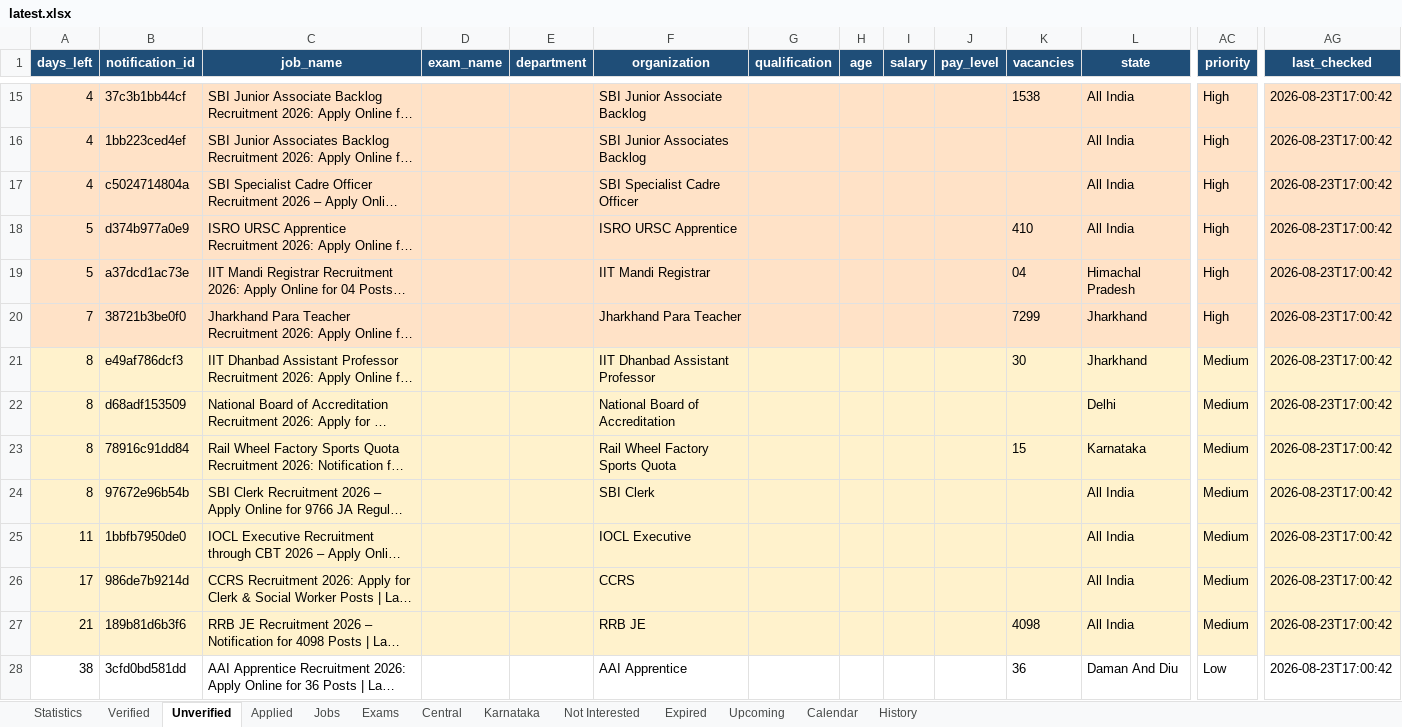
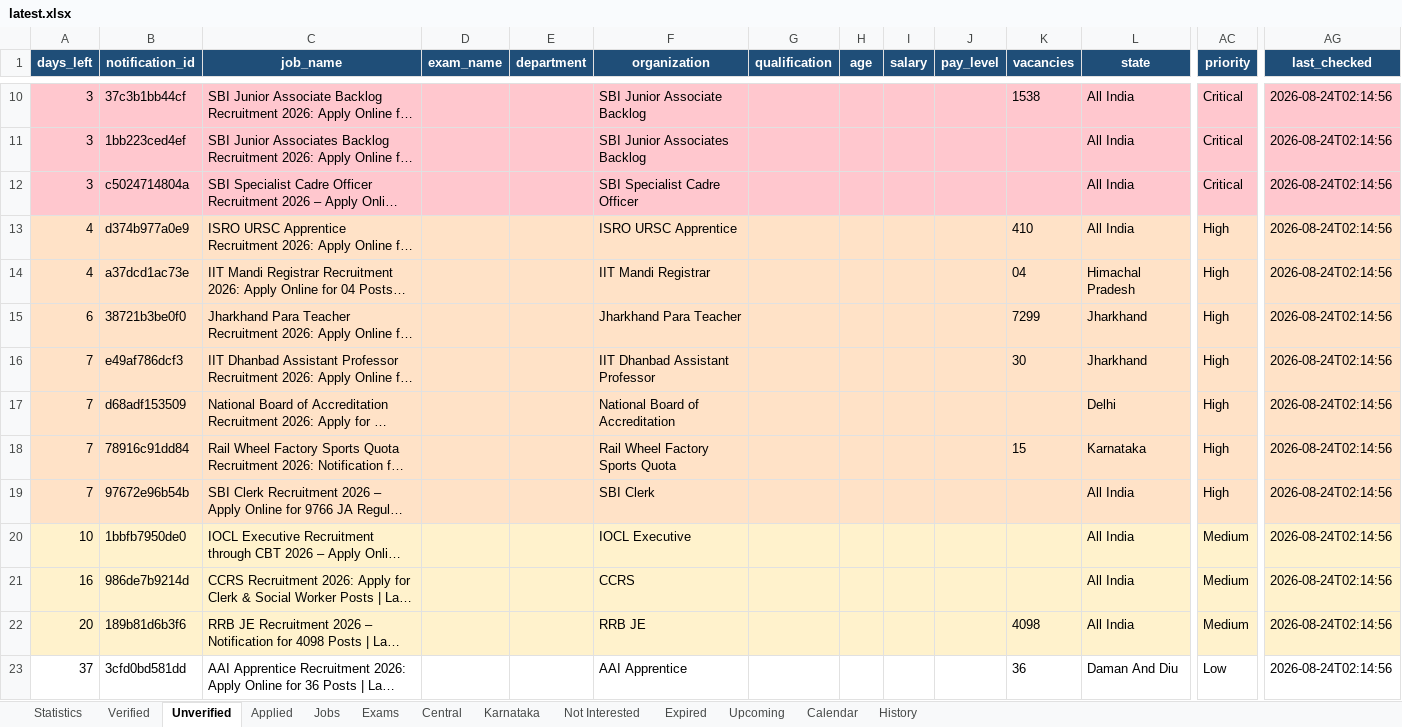
Before and after one commit to DarkWeb2024/govt-jobs-tracker, an Excel workbook: docs/data/latest.xlsx, sheet Unverified, drawn as a sheet; only a part is shown, gaps mark what is left out; long unchanged cells end in …; values as stored, in another font and other column widths than the file's, no borders; addresses are those after the commit; the diff covers the shown part only; the diff names each change by its address in the sheet, - before the commit and + after, or states it on an @@ line.

```diff
--- a/docs/data/latest.xlsx (sheet Unverified)
+++ b/docs/data/latest.xlsx (sheet Unverified)
-A10:A12 (days_left): 4
+A10:A12 (days_left): 3
-A10:AG12 fill: #FFE2C7
+A10:AG12 fill: #FFC7CE
-AC10:AC12 (priority): High
+AC10:AC12 (priority): Critical
-AG10:AG23 (last_checked): 2026-08-23T17:00:42
+AG10:AG23 (last_checked): 2026-08-24T02:14:56
-A13:A14 (days_left): 5
+A13:A14 (days_left): 4
-A15 (days_left): 7
+A15 (days_left): 6
-A16:A19 (days_left): 8
+A16:A19 (days_left): 7
-AC16:AC19 (priority): Medium
+AC16:AC19 (priority): High
-A20 (days_left): 11
+A20 (days_left): 10
-A21 (days_left): 17
+A21 (days_left): 16
-A22 (days_left): 21
+A22 (days_left): 20
-A23 (days_left): 38
+A23 (days_left): 37
```
Also changed, not shown: 2 added rows, 5 removed rows, 561 edited cells and cell formats elsewhere in this sheet, sheet Jobs, sheet Central, sheet Expired, sheet Verified, sheet Karnataka, sheet Upcoming, 5 more sheets, 5 other files.
